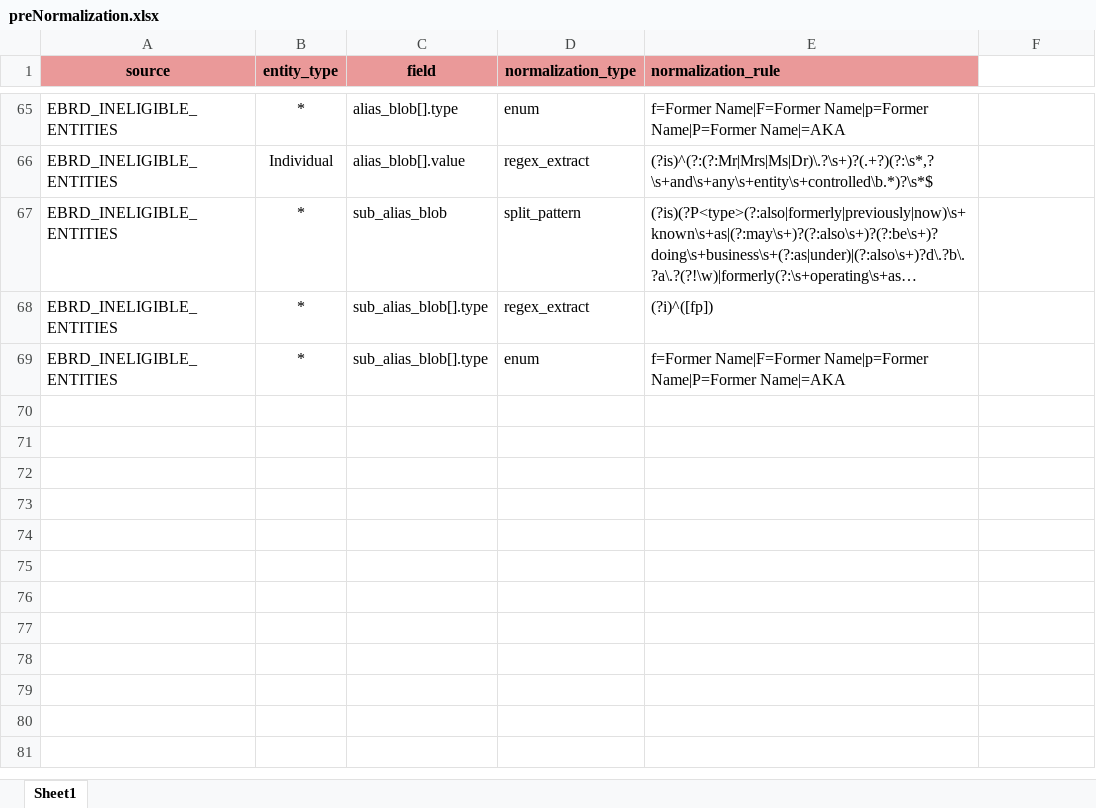
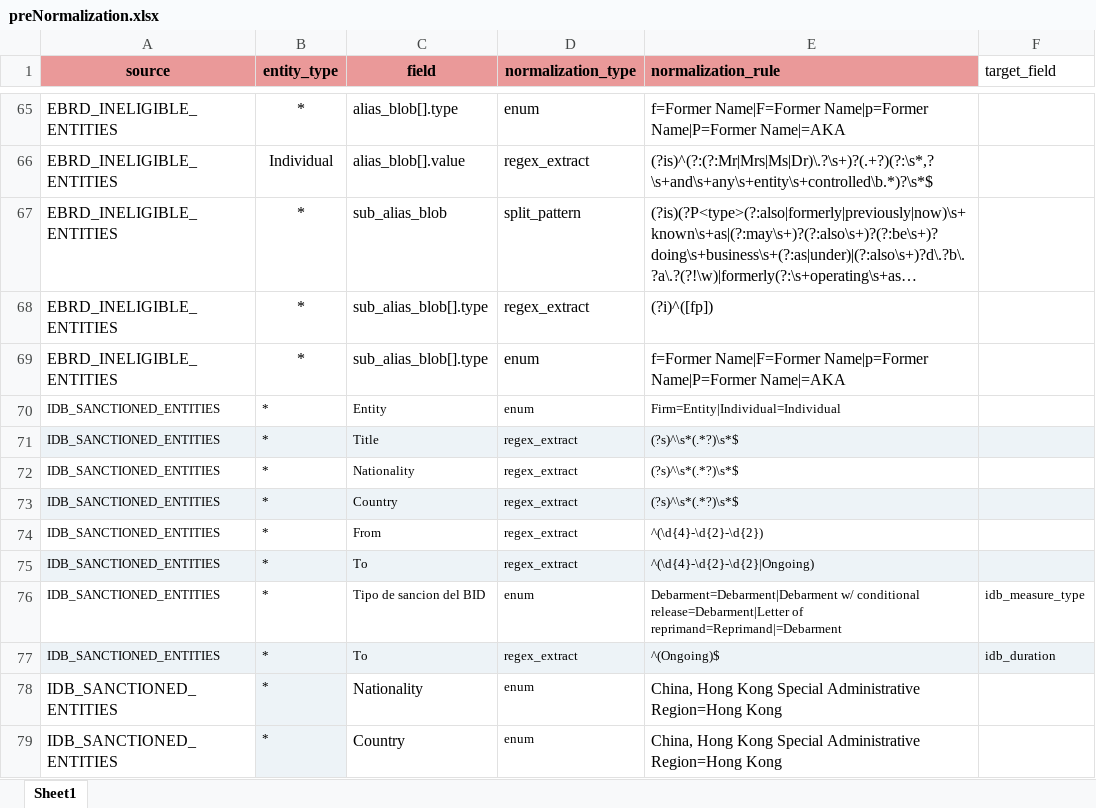
Before and after one commit to VinnoVigilance/python-components, an Excel workbook: data/rules/preNormalization.xlsx, sheet Sheet1, drawn as a sheet; only a part is shown, gaps mark what is left out; long unchanged cells end in …; values as stored, in another font and other column widths than the file's, no borders; the diff names each change by its address in the sheet, - before the commit and + after, or states it on an @@ line.

```diff
--- a/data/rules/preNormalization.xlsx (sheet Sheet1)
+++ b/data/rules/preNormalization.xlsx (sheet Sheet1)
-F1: (empty)
+F1: target_field
+row 70: IDB_SANCTIONED_ENTITIES | * | Entity | enum | Firm=Entity|Individual=Individual
+row 71: IDB_SANCTIONED_ENTITIES | * | Title | regex_extract | (?s)^\s*(.*?)\s*$
+row 72: IDB_SANCTIONED_ENTITIES | * | Nationality | regex_extract | (?s)^\s*(.*?)\s*$
+row 73: IDB_SANCTIONED_ENTITIES | * | Country | regex_extract | (?s)^\s*(.*?)\s*$
+row 74: IDB_SANCTIONED_ENTITIES | * | From | regex_extract | ^(\d{4}-\d{2}-\d{2})
+row 75: IDB_SANCTIONED_ENTITIES | * | To | regex_extract | ^(\d{4}-\d{2}-\d{2}|Ongoing)
+row 76: IDB_SANCTIONED_ENTITIES | * | Tipo de sancion del BID | enum | Debarment=Debarment|Debarment w/ conditional release=Debarment|Letter of reprimand=Reprimand|=Debarment | idb_measure_type
+row 77: IDB_SANCTIONED_ENTITIES | * | To | regex_extract | ^(Ongoing)$ | idb_duration
+row 78: IDB_SANCTIONED_ENTITIES | * | Nationality | enum | China, Hong Kong Special Administrative Region=Hong Kong
+row 79: IDB_SANCTIONED_ENTITIES | * | Country | enum | China, Hong Kong Special Administrative Region=Hong Kong
```
Also changed, not shown: data/rules/mapping.xlsx, data/rules/sourceConfig.xlsx, 2 other files.
